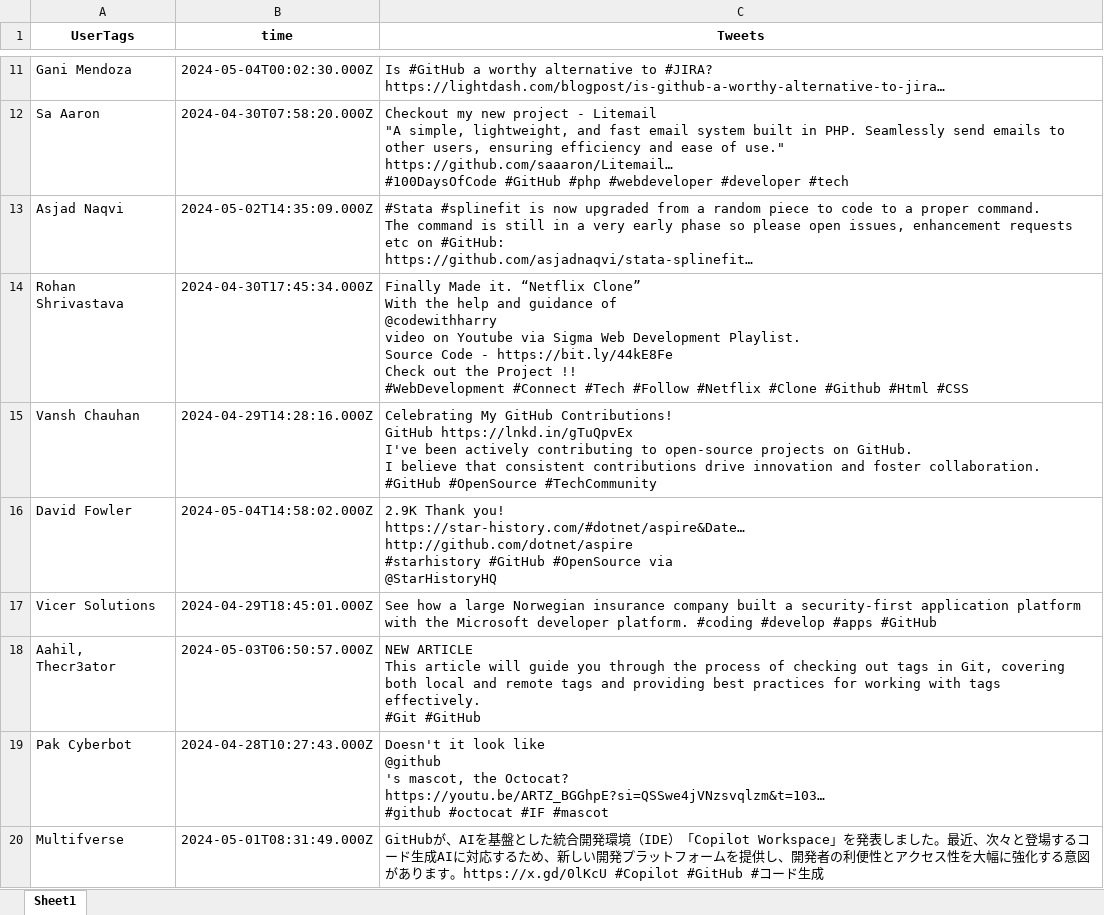
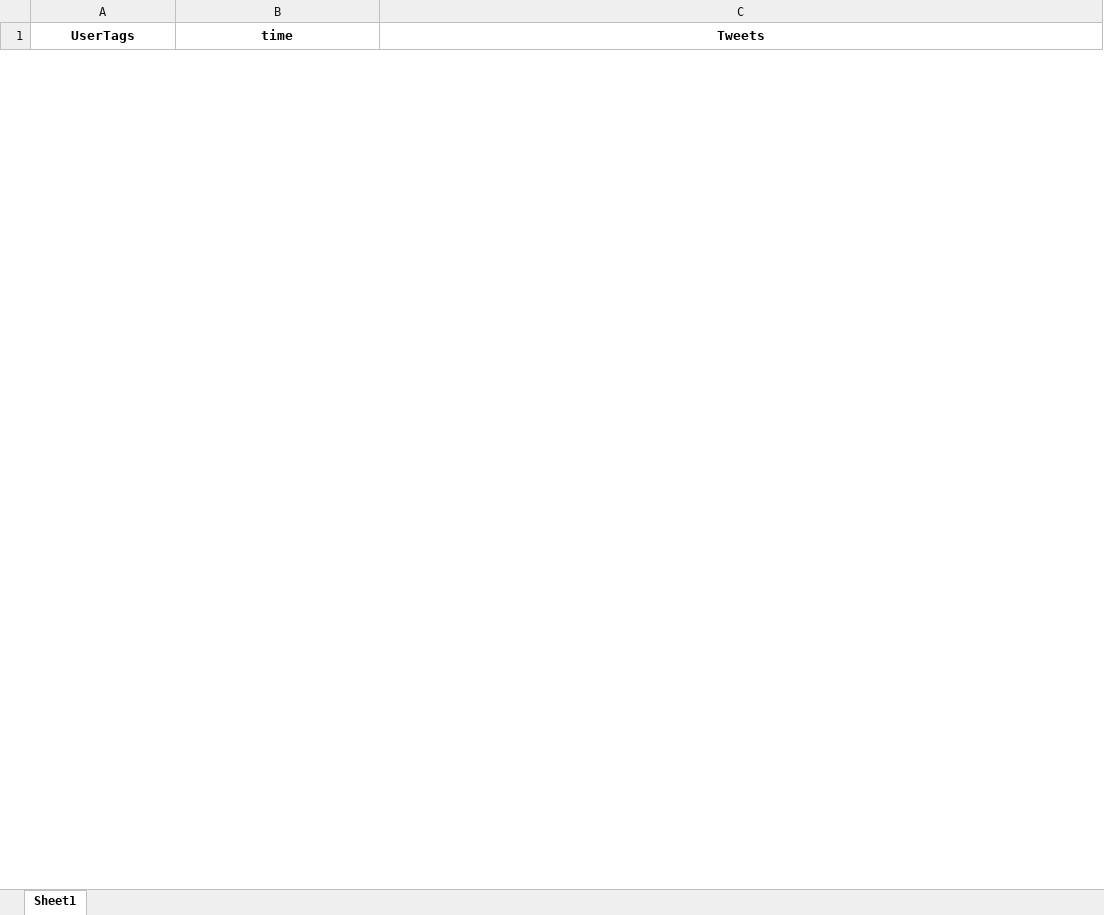
Before and after one commit to Jadir99/Analyse-des-sentiments-sur-Twitter, an Excel workbook: application/tweets.xlsx, sheet Sheet1, drawn as a sheet; only a part is shown, gaps mark what is left out; values as stored, in another font and other column widths than the file's, no borders; removed rows and columns are numbered as before the commit, all else as after; ↵ is a line break in a cell; the diff covers the shown part only; the diff names each change by its address in the sheet, - before the commit and + after, or states it on an @@ line.

```diff
--- a/application/tweets.xlsx (sheet Sheet1)
+++ b/application/tweets.xlsx (sheet Sheet1)
-row 11: Gani Mendoza | 2024-05-04T00:02:30.000Z | Is #GitHub a worthy alternative to #JIRA? ↵ https://lightdash.com/blogpost/is-github-a-worthy-alternative-to-jira…
-row 12: Sa Aaron | 2024-04-30T07:58:20.000Z | Checkout my new project - Litemail ↵ "A simple, lightweight, and fast email system built in PHP. Seamlessly send emails to other users, ensuring efficiency and ease of use." ↵ https://github.com/saaaron/Litemail… ↵ #100DaysOfCode #GitHub #php #webdeveloper #developer #tech
-row 13: Asjad Naqvi | 2024-05-02T14:35:09.000Z | #Stata #splinefit is now upgraded from a random piece to code to a proper command. ↵ The command is still in a very early phase so please open issues, enhancement requests etc on #GitHub: ↵ https://github.com/asjadnaqvi/stata-splinefit…
-row 14: Rohan Shrivastava | 2024-04-30T17:45:34.000Z | Finally Made it. “Netflix Clone” ↵ With the help and guidance of ↵ @codewithharry ↵ video on Youtube via Sigma Web Development Playlist. ↵ Source Code - https://bit.ly/44kE8Fe ↵ Check out the Project !! ↵ #WebDevelopment #Connect #Tech #Follow #Netflix #Clone #Github #Html #CSS
-row 15: Vansh Chauhan | 2024-04-29T14:28:16.000Z | Celebrating My GitHub Contributions! ↵ GitHub https://lnkd.in/gTuQpvEx ↵ I've been actively contributing to open-source projects on GitHub. ↵ I believe that consistent contributions drive innovation and foster collaboration. ↵ #GitHub #OpenSource #TechCommunity
-row 16: David Fowler | 2024-05-04T14:58:02.000Z | 2.9K Thank you! ↵ https://star-history.com/#dotnet/aspire&Date… ↵ http://github.com/dotnet/aspire ↵ #starhistory #GitHub #OpenSource via ↵ @StarHistoryHQ
-row 17: Vicer Solutions | 2024-04-29T18:45:01.000Z | See how a large Norwegian insurance company built a security-first application platform with the Microsoft developer platform. #coding #develop #apps #GitHub
-row 18: Aahil, Thecr3ator | 2024-05-03T06:50:57.000Z | NEW ARTICLE ↵ This article will guide you through the process of checking out tags in Git, covering both local and remote tags and providing best practices for working with tags effectively. ↵ #Git #GitHub
-row 19: Pak Cyberbot | 2024-04-28T10:27:43.000Z | Doesn't it look like ↵ @github ↵ 's mascot, the Octocat? ↵ https://youtu.be/ARTZ_BGGhpE?si=QSSwe4jVNzsvqlzm&t=103… ↵ #github #octocat #IF #mascot
-row 20: Multifverse | 2024-05-01T08:31:49.000Z | GitHubが、AIを基盤とした統合開発環境（IDE）「Copilot Workspace」を発表しました。最近、次々と登場するコード生成AIに対応するため、新しい開発プラットフォームを提供し、開発者の利便性とアクセス性を大幅に強化する意図があります。https://x.gd/0lKcU #Copilot #GitHub #コード生成
```
Also changed, not shown: 49 added rows and 41 removed rows elsewhere in this sheet, 55 other files.
